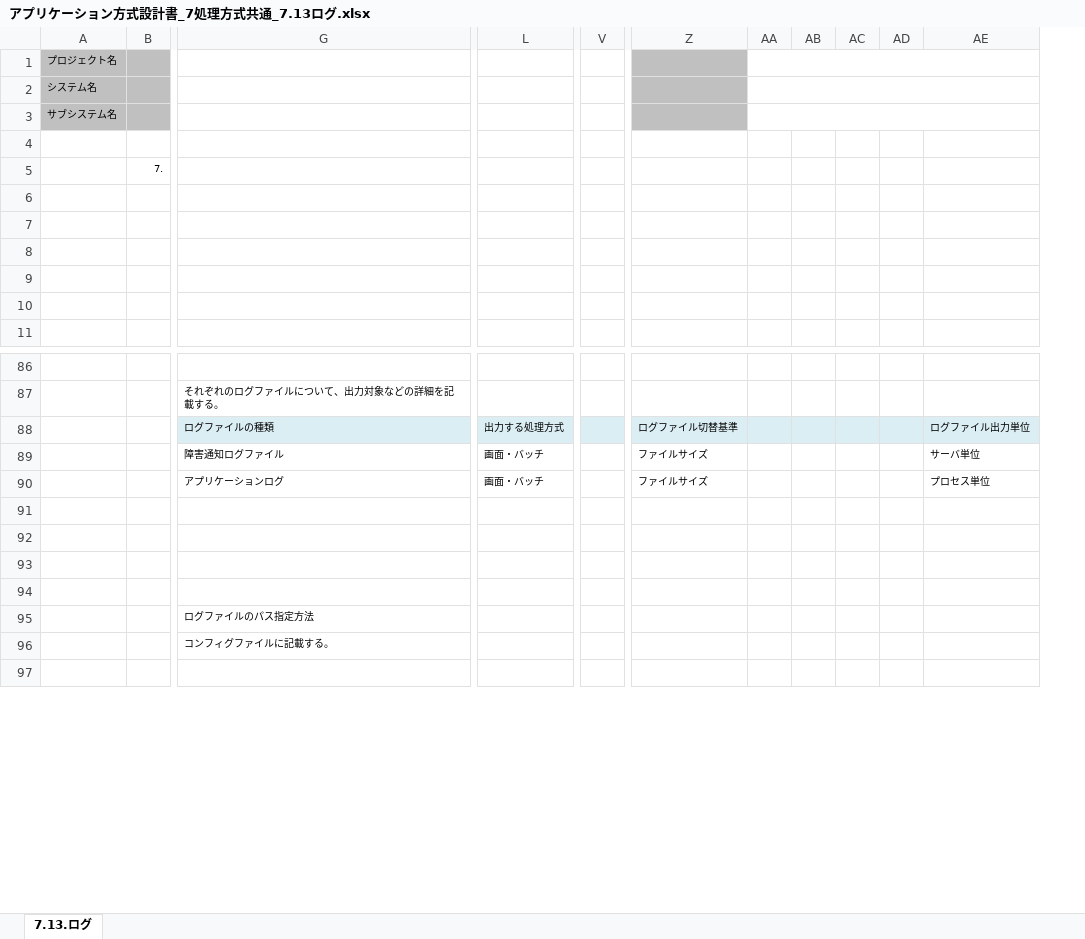
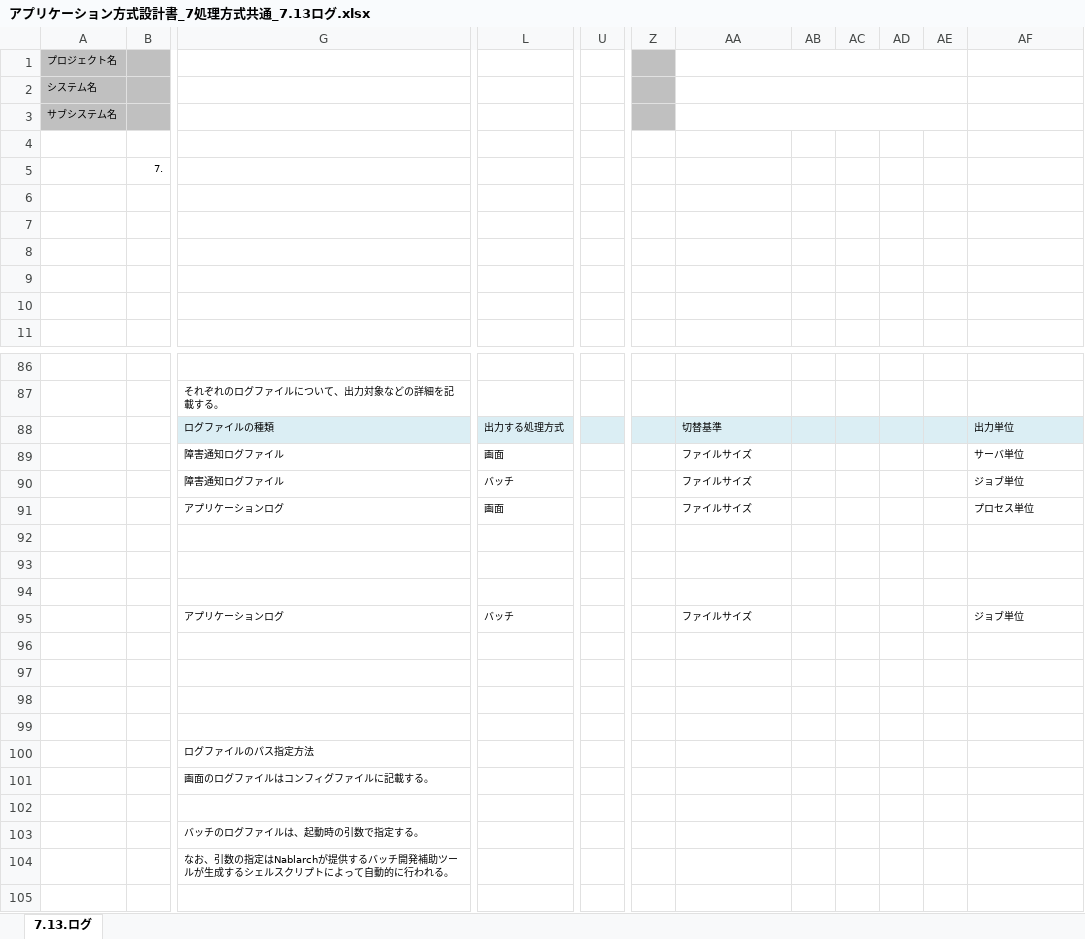
Before and after one commit to Fintan-contents/application-architecture-sample, an Excel workbook: nablarch_sample/アプリケーション方式設計書_7処理方式共通_7.13ログ.xlsx, sheet 7.13.ログ, drawn as a sheet; only a part is shown, gaps mark what is left out; values as stored, in another font and other column widths than the file's, no borders; removed rows and columns are numbered as before the commit, all else as after; rows hold the shown columns only; the diff covers the shown part only; the diff names each change by its address in the sheet, - before the commit and + after, or states it on an @@ line.

```diff
--- a/nablarch_sample/アプリケーション方式設計書_7処理方式共通_7.13ログ.xlsx (sheet 7.13.ログ)
+++ b/nablarch_sample/アプリケーション方式設計書_7処理方式共通_7.13ログ.xlsx (sheet 7.13.ログ)
+column U, empty
-column V, empty
+column Z, empty
-column AA, empty
+column AE, empty
-AA1:AA3 fill: #C0C0C0
+AA1:AA3 fill: none
+AA1:AE1 merged
+AA2:AE2 merged
+AA3:AE3 merged
-AA88: ログファイル切替基準
+AA88: 切替基準
-AF88: ログファイル出力単位
+AF88: 出力単位
-L89: 画面・バッチ
+L89: 画面
+row 90:  |  | 障害通知ログファイル | バッチ |  |  | ファイルサイズ |  |  |  |  | ジョブ単位
-L91: 画面・バッチ
+L91: 画面
+row 92: (empty)
+row 93: (empty)
+row 94: (empty)
+row 95:  |  | アプリケーションログ | バッチ |  |  | ファイルサイズ |  |  |  |  | ジョブ単位
-G101: コンフィグファイルに記載する。
+G101: 画面のログファイルはコンフィグファイルに記載する。
+row 102: (empty)
+row 103:  |  | バッチのログファイルは、起動時の引数で指定する。
+row 104:  |  | なお、引数の指定はNablarchが提供するバッチ開発補助ツールが生成するシェルスクリプトによって自動的に行われる。
```
Also changed, not shown: 3 edited cells elsewhere in this sheet, formulas that keep their value, nablarch_sample/アプリケーション方式設計書_5入力処理方式_5.1.ファイル転送（集信）.xlsx.
